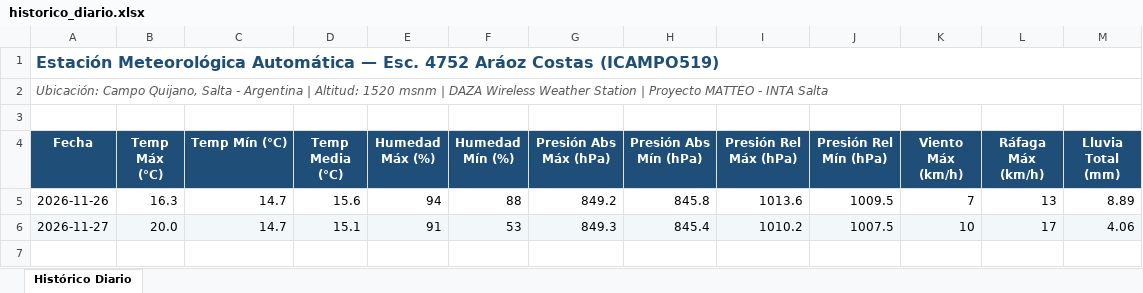
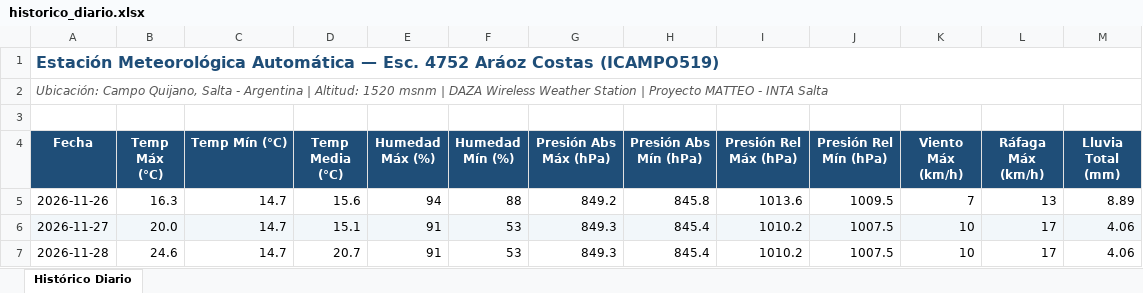
Before and after one commit to intasalta/ema_esc4752, an Excel workbook: historico_diario.xlsx, sheet Histórico Diario, drawn as a sheet; values as stored, in another font and other column widths than the file's, no borders; the diff names each change by its address in the sheet, - before the commit and + after, or states it on an @@ line.

```diff
--- a/historico_diario.xlsx (sheet Histórico Diario)
+++ b/historico_diario.xlsx (sheet Histórico Diario)
+row 7: 2026-11-28 | 24.6 | 14.7 | 20.7 | 91 | 53 | 849.3 | 845.4 | 1010.2 | 1007.5 | 10 | 17 | 4.06
```
Also changed, not shown: 4 other files.
